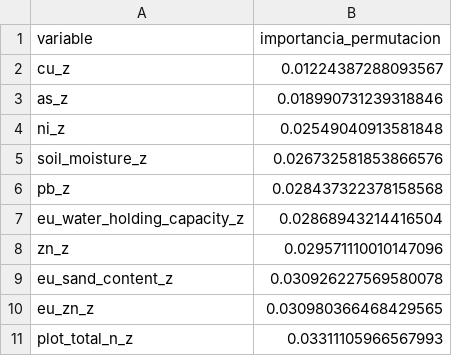
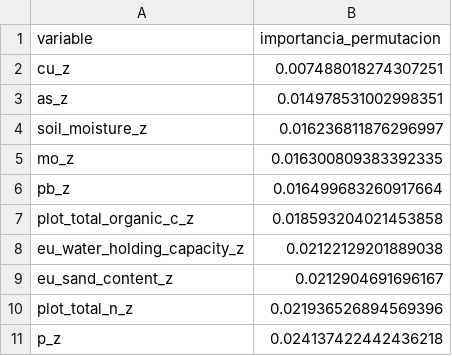
Before and after one commit to Akanenosketch/TFG-SOB4ES, a CSV file: output/var/variables_menos_revelantes_mlp_custom.csv, drawn as a sheet.

```diff
--- a/output/var/variables_menos_revelantes_mlp_custom.csv
+++ b/output/var/variables_menos_revelantes_mlp_custom.csv
@@ -1,11 +1,11 @@
 variable,importancia_permutacion
-cu_z,0.01224387288093567
-as_z,0.018990731239318846
-ni_z,0.02549040913581848
-soil_moisture_z,0.026732581853866576
-pb_z,0.028437322378158568
-eu_water_holding_capacity_z,0.02868943214416504
-zn_z,0.029571110010147096
-eu_sand_content_z,0.030926227569580078
-eu_zn_z,0.030980366468429565
-plot_total_n_z,0.03311105966567993
+cu_z,0.007488018274307251
+as_z,0.014978531002998351
+soil_moisture_z,0.016236811876296997
+mo_z,0.016300809383392335
+pb_z,0.016499683260917664
+plot_total_organic_c_z,0.018593204021453858
+eu_water_holding_capacity_z,0.02122129201889038
+eu_sand_content_z,0.0212904691696167
+plot_total_n_z,0.021936526894569396
+p_z,0.024137422442436218
```
Also changed, not shown: output/var/diferencia_correlaciones_mlp_custom.csv, output/var/variables_mas_revelantes_mlp_custom.csv, 8 other files.
